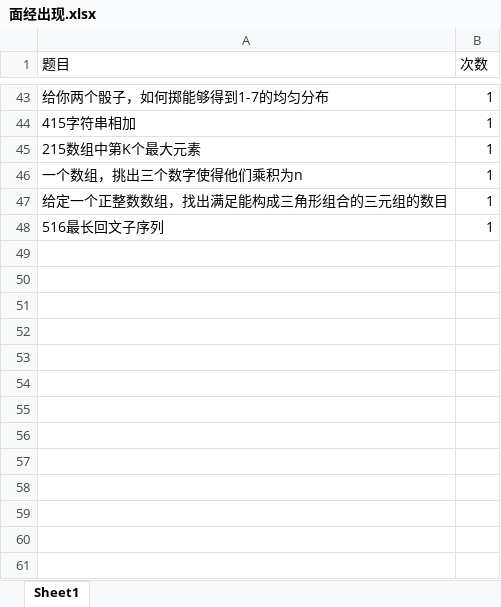
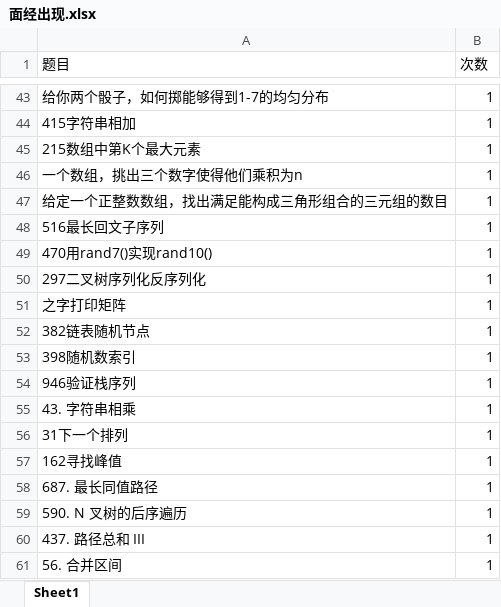
Before and after one commit to lisan97/leetcode, an Excel workbook: 面经出现.xlsx, sheet Sheet1, drawn as a sheet; only a part is shown, gaps mark what is left out; values as stored, in another font and other column widths than the file's, no borders; the diff names each change by its address in the sheet, - before the commit and + after, or states it on an @@ line.

```diff
--- a/面经出现.xlsx (sheet Sheet1)
+++ b/面经出现.xlsx (sheet Sheet1)
+row 49: 470用rand7()实现rand10() | 1
+row 50: 297二叉树序列化反序列化 | 1
+row 51: 之字打印矩阵 | 1
+row 52: 382链表随机节点 | 1
+row 53: 398随机数索引 | 1
+row 54: 946验证栈序列 | 1
+row 55: 43. 字符串相乘 | 1
+row 56: 31下一个排列 | 1
+row 57: 162寻找峰值 | 1
+row 58: 687. 最长同值路径 | 1
+row 59: 590. N 叉树的后序遍历 | 1
+row 60: 437. 路径总和 III | 1
+row 61: 56. 合并区间 | 1
```
Also changed, not shown: 时间表.xlsx, 4 other files.
